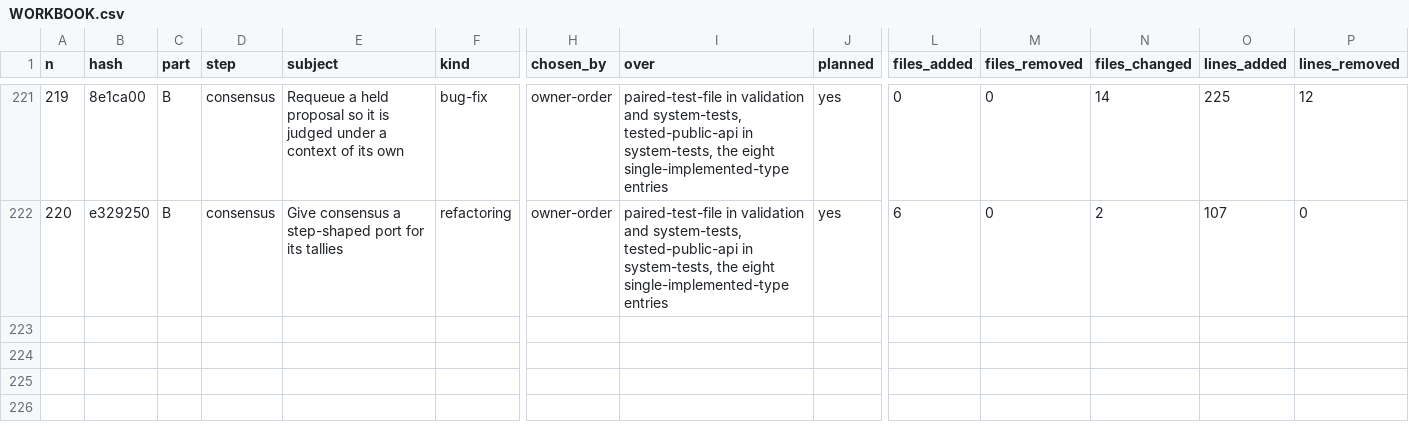
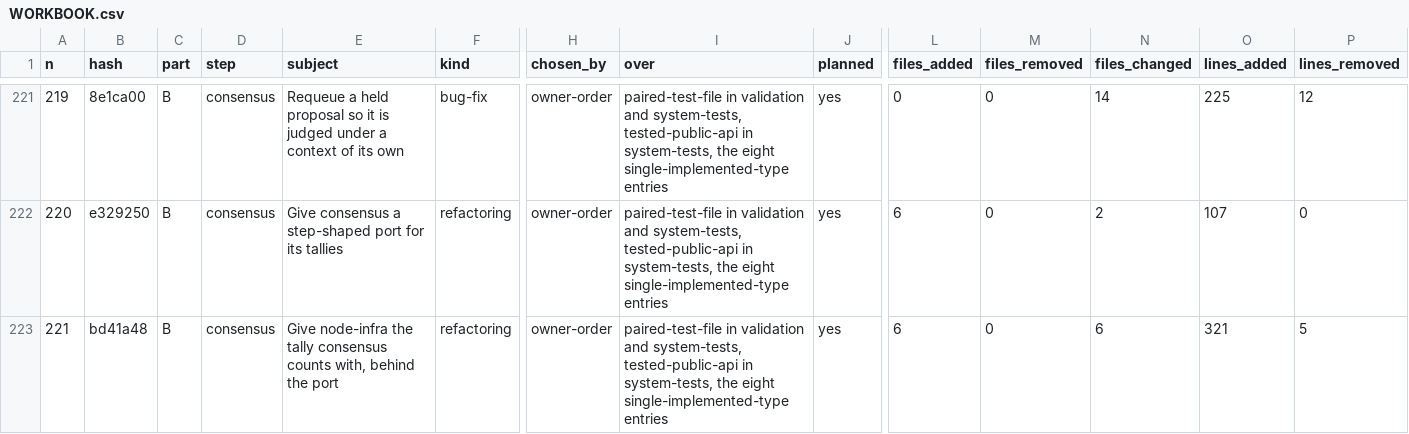
Before and after one commit to umbgtt10/ibft_unattended_overhaul_experiment, a CSV file: WORKBOOK.csv, drawn as a sheet; only a part is shown, gaps mark what is left out; rows hold the shown columns only; the diff names each change by its address in the sheet, - before the commit and + after, or states it on an @@ line.

```diff
--- a/WORKBOOK.csv
+++ b/WORKBOOK.csv
+row 223: 221 | bd41a48 | B | consensus | Give node-infra the tally consensus counts with, behind the port | refactoring | owner-order | paired-test-file in validation and system-tests, tested-public-api in system-tests, the eight single-implemented-type entries | yes | 6 | 0 | 6 | 321 | 5
```
Also changed, not shown: WORKBOOK-ATTEMPTS.csv, 1 other file.
